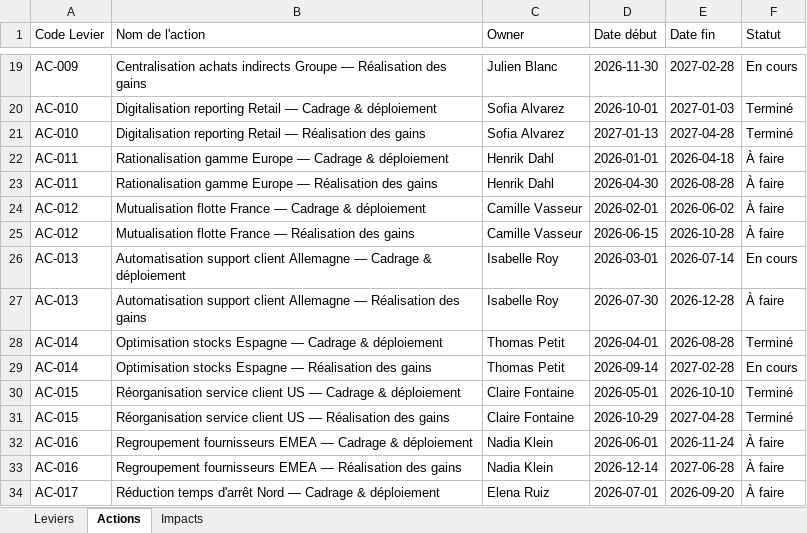
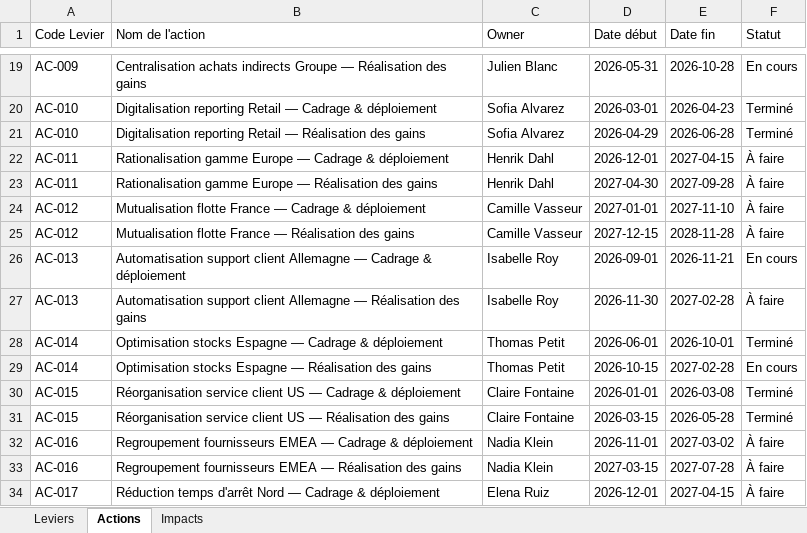
Before and after one commit to GuillaumeSej/transform-hub, an Excel workbook: demo/leviers_demo.xlsx, sheet Actions, drawn as a sheet; only a part is shown, gaps mark what is left out; values as stored, in another font and other column widths than the file's, no borders; the diff covers the shown part only; the diff names each change by its address in the sheet, - before the commit and + after, or states it on an @@ line.

```diff
--- a/demo/leviers_demo.xlsx (sheet Actions)
+++ b/demo/leviers_demo.xlsx (sheet Actions)
-D19 (Date début): 2026-11-30
+D19 (Date début): 2026-05-31
-E19 (Date fin): 2027-02-28
+E19 (Date fin): 2026-10-28
-D20 (Date début): 2026-10-01
+D20 (Date début): 2026-03-01
-E20 (Date fin): 2027-01-03
+E20 (Date fin): 2026-04-23
-D21 (Date début): 2027-01-13
+D21 (Date début): 2026-04-29
-E21 (Date fin): 2027-04-28
+E21 (Date fin): 2026-06-28
-D22 (Date début): 2026-01-01
+D22 (Date début): 2026-12-01
-E22 (Date fin): 2026-04-18
+E22 (Date fin): 2027-04-15
-D23 (Date début): 2026-04-30
+D23 (Date début): 2027-04-30
-E23 (Date fin): 2026-08-28
+E23 (Date fin): 2027-09-28
-D24 (Date début): 2026-02-01
+D24 (Date début): 2027-01-01
-E24 (Date fin): 2026-06-02
+E24 (Date fin): 2027-11-10
-D25 (Date début): 2026-06-15
+D25 (Date début): 2027-12-15
-E25 (Date fin): 2026-10-28
+E25 (Date fin): 2028-11-28
-D26 (Date début): 2026-03-01
+D26 (Date début): 2026-09-01
-E26 (Date fin): 2026-07-14
+E26 (Date fin): 2026-11-21
-D27 (Date début): 2026-07-30
+D27 (Date début): 2026-11-30
-E27 (Date fin): 2026-12-28
+E27 (Date fin): 2027-02-28
-D28 (Date début): 2026-04-01
+D28 (Date début): 2026-06-01
-E28 (Date fin): 2026-08-28
+E28 (Date fin): 2026-10-01
-D29 (Date début): 2026-09-14
+D29 (Date début): 2026-10-15
-D30 (Date début): 2026-05-01
+D30 (Date début): 2026-01-01
-E30 (Date fin): 2026-10-10
+E30 (Date fin): 2026-03-08
-D31 (Date début): 2026-10-29
+D31 (Date début): 2026-03-15
-E31 (Date fin): 2027-04-28
+E31 (Date fin): 2026-05-28
-D32 (Date début): 2026-06-01
+D32 (Date début): 2026-11-01
-E32 (Date fin): 2026-11-24
+E32 (Date fin): 2027-03-02
-D33 (Date début): 2026-12-14
+D33 (Date début): 2027-03-15
-E33 (Date fin): 2027-06-28
+E33 (Date fin): 2027-07-28
-D34 (Date début): 2026-07-01
+D34 (Date début): 2026-12-01
-E34 (Date fin): 2026-09-20
+E34 (Date fin): 2027-04-15
```
Also changed, not shown: 86 edited cells elsewhere in this sheet, sheet Impacts, sheet Leviers, 1 other file.
